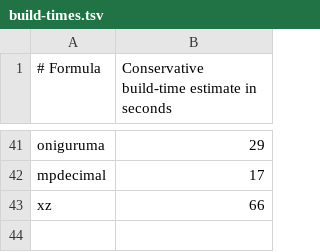
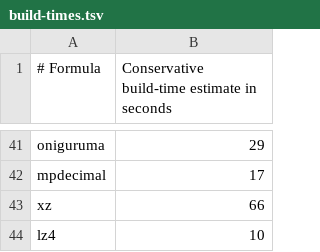
Before and after one commit to quyleanh/homebrew-tap, a TSV file: .github/build-times.tsv, drawn as a sheet; only a part is shown, gaps mark what is left out.

```diff
--- a/.github/build-times.tsv
+++ b/.github/build-times.tsv
@@ -43 +43,2 @@ mpdecimal	17
 xz	66
+lz4	10
```
Also changed, not shown: 1 other file.
